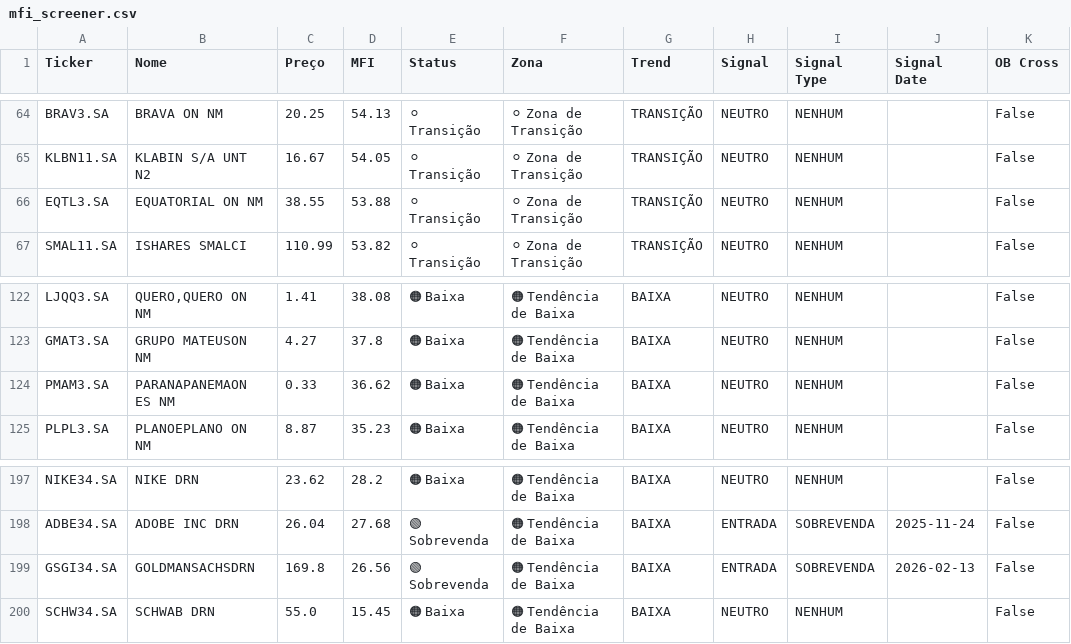
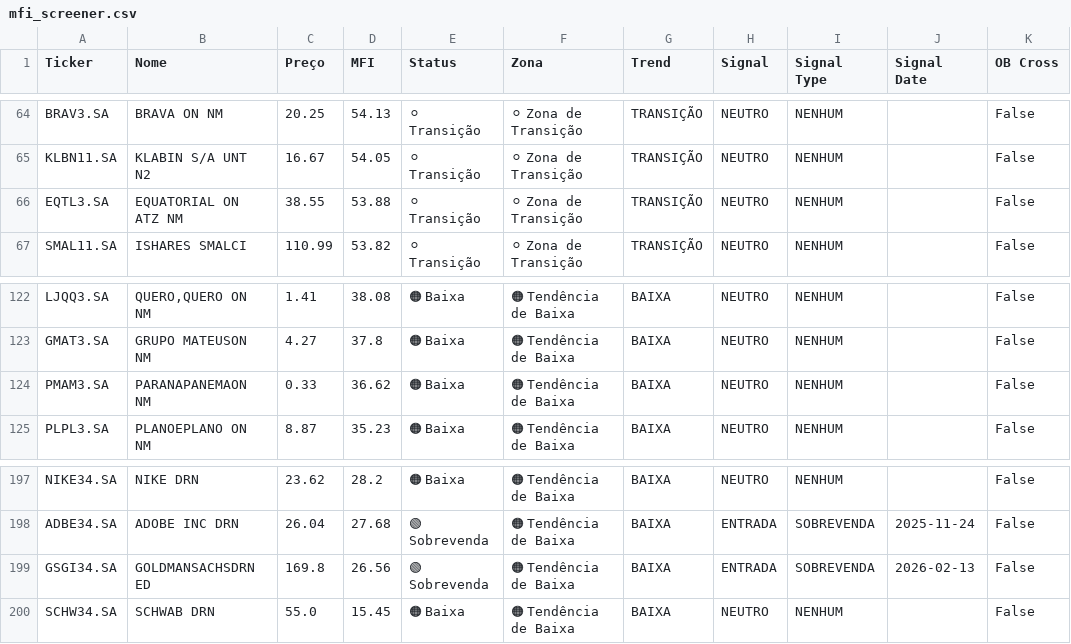
Before and after one commit to julianimmj/screener-mfi, a CSV file: data/mfi_screener.csv, drawn as a sheet; only a part is shown, gaps mark what is left out; the diff covers the shown part only; the diff names each change by its address in the sheet, - before the commit and + after, or states it on an @@ line.

```diff
--- a/data/mfi_screener.csv
+++ b/data/mfi_screener.csv
-B66 (Nome): EQUATORIAL ON NM
+B66 (Nome): EQUATORIAL ON ATZ NM
-B124 (Nome): PARANAPANEMAON ES NM
+B124 (Nome): PARANAPANEMAON NM
-B199 (Nome): GOLDMANSACHSDRN
+B199 (Nome): GOLDMANSACHSDRN ED
```
Also changed, not shown: 3 added rows, 3 removed rows, 1 moved row and 22 edited cells elsewhere in this file, 1 other file.
